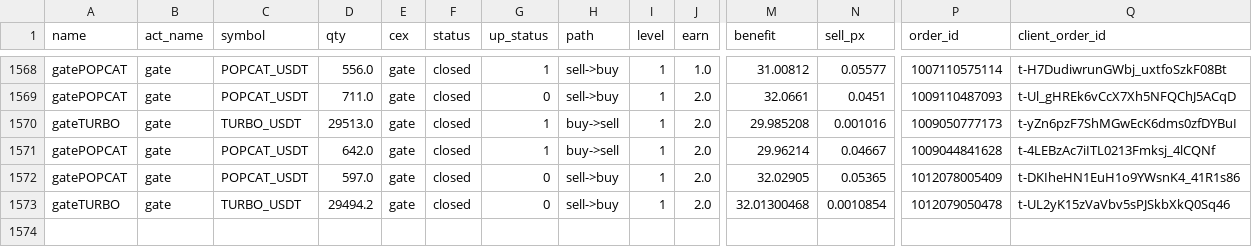
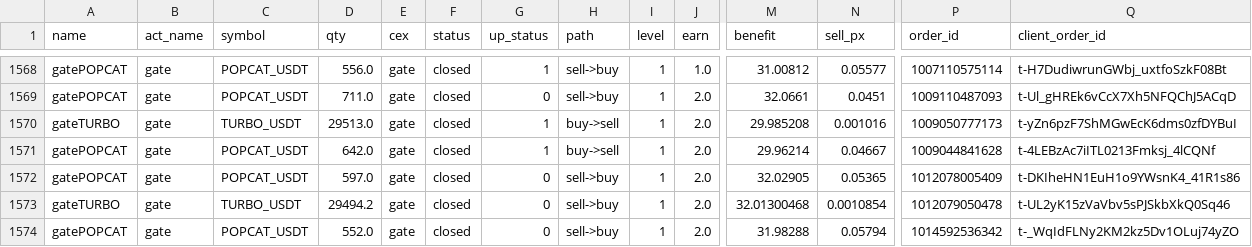
Before and after one commit to meme2046/data, a CSV file: gate_grid_0.csv, drawn as a sheet; only a part is shown, gaps mark what is left out; rows hold the shown columns only; the diff names each change by its address in the sheet, - before the commit and + after, or states it on an @@ line.

Commit message:
auto-sync

```diff
--- a/gate_grid_0.csv
+++ b/gate_grid_0.csv
+row 1574: gatePOPCAT | gate | POPCAT_USDT | 552.0 | gate | closed | 0 | sell->buy | 1 | 2.0 | 31.98288 | 0.05794 | 1014592536342 | t-_WqIdFLNy2KM2kz5Dv1OLuj74yZO
```
